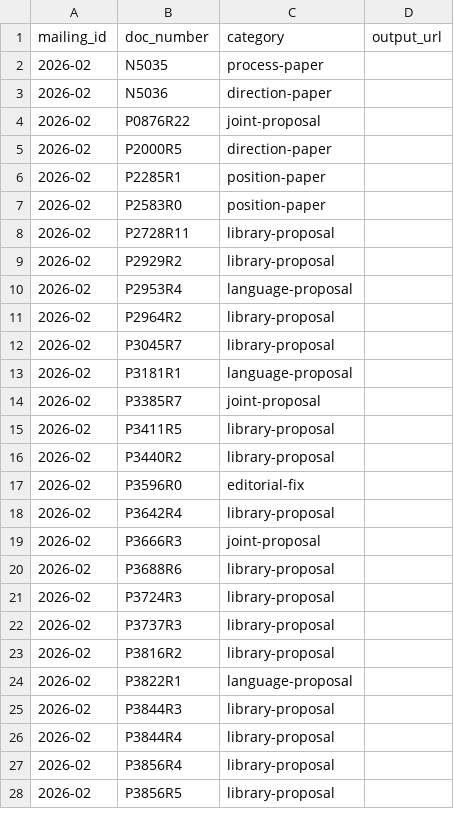
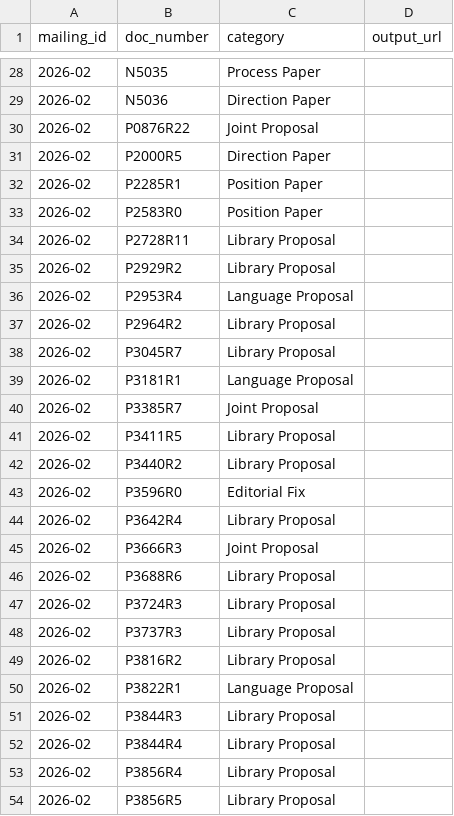
Before and after one commit to pragma-group/pragma-group.github.io, a CSV file: pragma/pragma-outputs.csv, drawn as a sheet; only a part is shown, gaps mark what is left out; the diff covers the shown part only.

```diff
--- a/pragma/pragma-outputs.csv
+++ b/pragma/pragma-outputs.csv
@@ -2,27 +28,27 @@ mailing_id,doc_number,category,output_url
-2026-02,N5035,process-paper,
-2026-02,N5036,direction-paper,
-2026-02,P0876R22,joint-proposal,
-2026-02,P2000R5,direction-paper,
-2026-02,P2285R1,position-paper,
-2026-02,P2583R0,position-paper,
-2026-02,P2728R11,library-proposal,
-2026-02,P2929R2,library-proposal,
-2026-02,P2953R4,language-proposal,
-2026-02,P2964R2,library-proposal,
-2026-02,P3045R7,library-proposal,
-2026-02,P3181R1,language-proposal,
-2026-02,P3385R7,joint-proposal,
-2026-02,P3411R5,library-proposal,
-2026-02,P3440R2,library-proposal,
-2026-02,P3596R0,editorial-fix,
-2026-02,P3642R4,library-proposal,
-2026-02,P3666R3,joint-proposal,
-2026-02,P3688R6,library-proposal,
-2026-02,P3724R3,library-proposal,
-2026-02,P3737R3,library-proposal,
-2026-02,P3816R2,library-proposal,
-2026-02,P3822R1,language-proposal,
-2026-02,P3844R3,library-proposal,
-2026-02,P3844R4,library-proposal,
-2026-02,P3856R4,library-proposal,
-2026-02,P3856R5,library-proposal,
+2026-02,N5035,Process Paper,
+2026-02,N5036,Direction Paper,
+2026-02,P0876R22,Joint Proposal,
+2026-02,P2000R5,Direction Paper,
+2026-02,P2285R1,Position Paper,
+2026-02,P2583R0,Position Paper,
+2026-02,P2728R11,Library Proposal,
+2026-02,P2929R2,Library Proposal,
+2026-02,P2953R4,Language Proposal,
+2026-02,P2964R2,Library Proposal,
+2026-02,P3045R7,Library Proposal,
+2026-02,P3181R1,Language Proposal,
+2026-02,P3385R7,Joint Proposal,
+2026-02,P3411R5,Library Proposal,
+2026-02,P3440R2,Library Proposal,
+2026-02,P3596R0,Editorial Fix,
+2026-02,P3642R4,Library Proposal,
+2026-02,P3666R3,Joint Proposal,
+2026-02,P3688R6,Library Proposal,
+2026-02,P3724R3,Library Proposal,
+2026-02,P3737R3,Library Proposal,
+2026-02,P3816R2,Library Proposal,
+2026-02,P3822R1,Language Proposal,
+2026-02,P3844R3,Library Proposal,
+2026-02,P3844R4,Library Proposal,
+2026-02,P3856R4,Library Proposal,
+2026-02,P3856R5,Library Proposal,
```
Also changed, not shown: 26 added rows and 53 edited cells elsewhere in this file.
